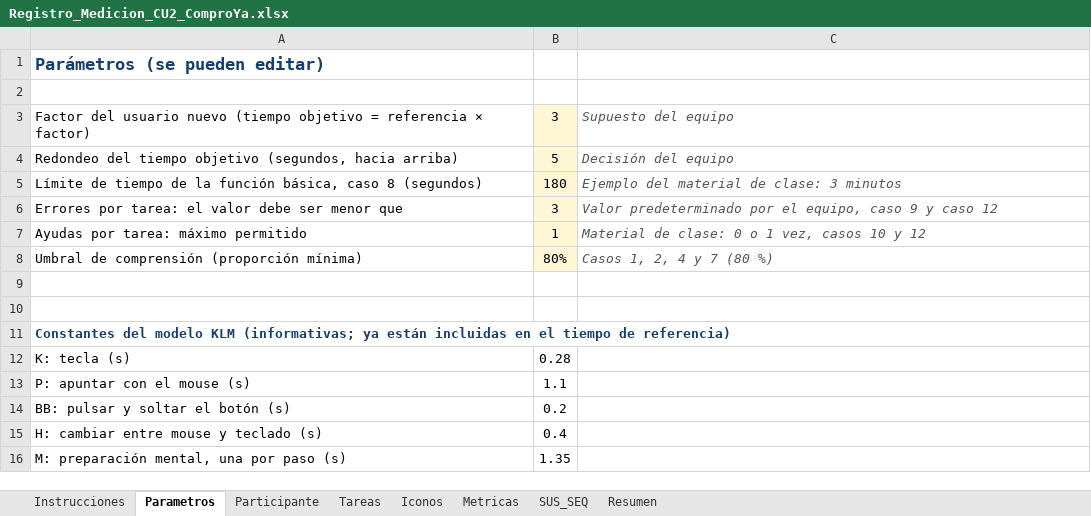
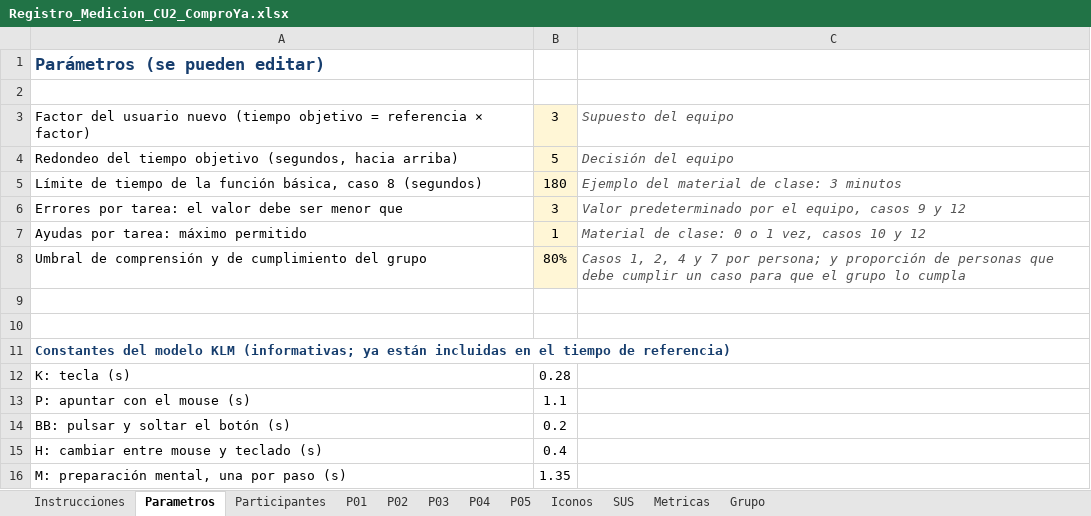
Before and after one commit to Compra-Ya/comproya-en-linea, an Excel workbook: docs/usabilidad/Registro_Medicion_CU2_ComproYa.xlsx, sheet Parametros, drawn as a sheet; values as stored, in another font and other column widths than the file's, no borders; removed rows and columns are numbered as before the commit, all else as after; the diff names each change by its address in the sheet, - before the commit and + after, or states it on an @@ line.

```diff
--- a/docs/usabilidad/Registro_Medicion_CU2_ComproYa.xlsx (sheet Parametros)
+++ b/docs/usabilidad/Registro_Medicion_CU2_ComproYa.xlsx (sheet Parametros)
-sheet tab: Participante
+sheet tab: Participantes
-sheet tab: Tareas
+sheet tab: P01
-sheet tab: SUS_SEQ
+sheet tab: P04
-sheet tab: Resumen
+sheet tab: P05
+sheet tab: P02
+sheet tab: P03
+sheet tab: SUS
+sheet tab: Grupo
@@ sheet tab order changed: Instrucciones | Parametros | Participantes | P01 | P02 | P03 | P04 | P05 | Iconos | SUS | Metricas | Grupo @@
-C6: …el equipo, caso 9 y caso 12
+C6: …el equipo, casos 9 y 12
-row 8: Umbral de comprensión (proporción mínima) | 80% | Casos 1, 2, 4 y 7 (80 %)
+row 8: Umbral de comprensión y de cumplimiento del grupo | 80% | Casos 1, 2, 4 y 7 por persona; y proporción de personas que debe cumplir un caso para que el grupo lo cumpla
```
Also changed, not shown: sheet P05, sheet P04, sheet Metricas, sheet Iconos, sheet Participantes, sheet Instrucciones, 1 more sheet, 8 other files.
